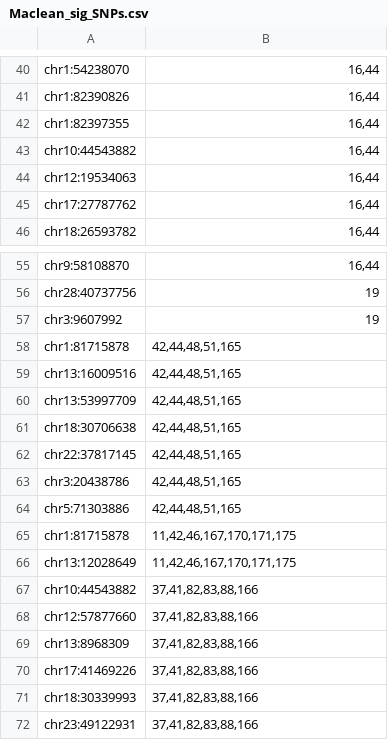
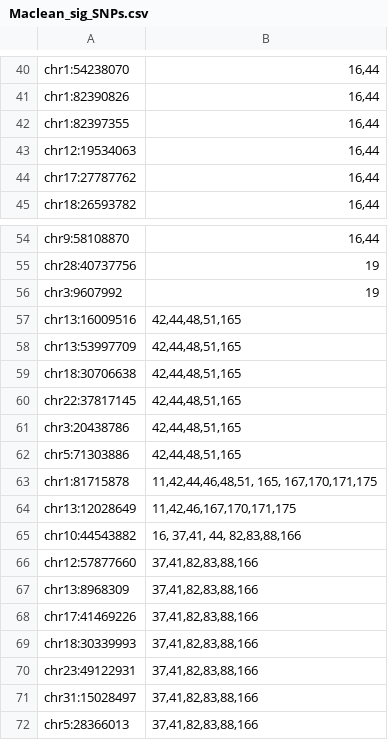
Before and after one commit to broadinstitute/dog_behavioral_gwas_paper, a CSV file: data/Maclean_sig_SNPs.csv, drawn as a sheet; only a part is shown, gaps mark what is left out; the shorter side is filled out with more unchanged rows.

Commit message:
merge redundant snps

```diff
--- a/data/Maclean_sig_SNPs.csv
+++ b/data/Maclean_sig_SNPs.csv
@@ -42,3 +42,2 @@ chr1:82390826,"16,44"
 chr1:82397355,"16,44"
-chr10:44543882,"16,44"
 chr12:19534063,"16,44"
@@ -57,3 +56,2 @@ chr28:40737756,19
 chr3:9607992,19
-chr1:81715878,"42,44,48,51,165"
 chr13:16009516,"42,44,48,51,165"
@@ -64,5 +62,5 @@ chr3:20438786,"42,44,48,51,165"
 chr5:71303886,"42,44,48,51,165"
-chr1:81715878,"11,42,46,167,170,171,175"
+chr1:81715878,"11,42,44,46,48,51, 165, 167,170,171,175"
 chr13:12028649,"11,42,46,167,170,171,175"
-chr10:44543882,"37,41,82,83,88,166"
+chr10:44543882,"16, 37,41, 44, 82,83,88,166"
 chr12:57877660,"37,41,82,83,88,166"
```
